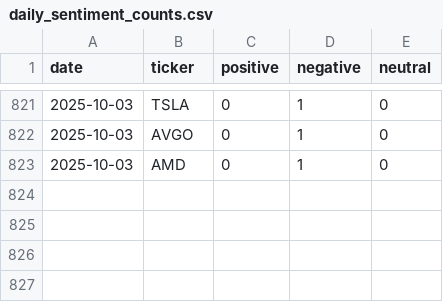
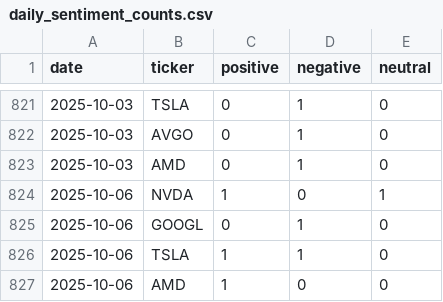
Before and after one commit to EmanFatima-ef/News_Sentiment_Analysis, a CSV file: daily_sentiment_counts.csv, drawn as a sheet; only a part is shown, gaps mark what is left out.

```diff
--- a/daily_sentiment_counts.csv
+++ b/daily_sentiment_counts.csv
@@ -823 +823,5 @@ date,ticker,positive,negative,neutral
 2025-10-03,AMD,0,1,0
+2025-10-06,NVDA,1,0,1
+2025-10-06,GOOGL,0,1,0
+2025-10-06,TSLA,1,1,0
+2025-10-06,AMD,1,0,0
```
Also changed, not shown: daily_news_data.csv.
